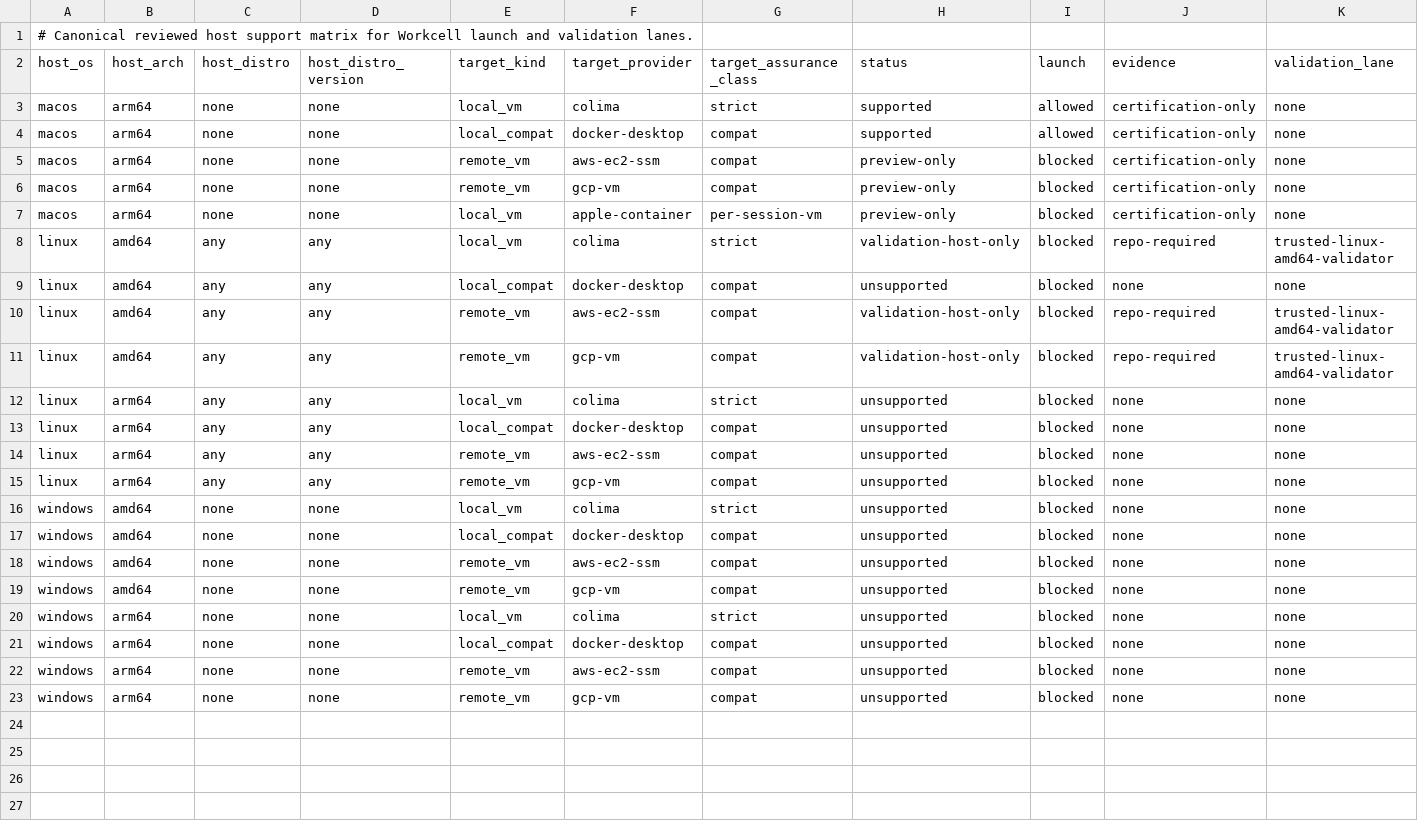
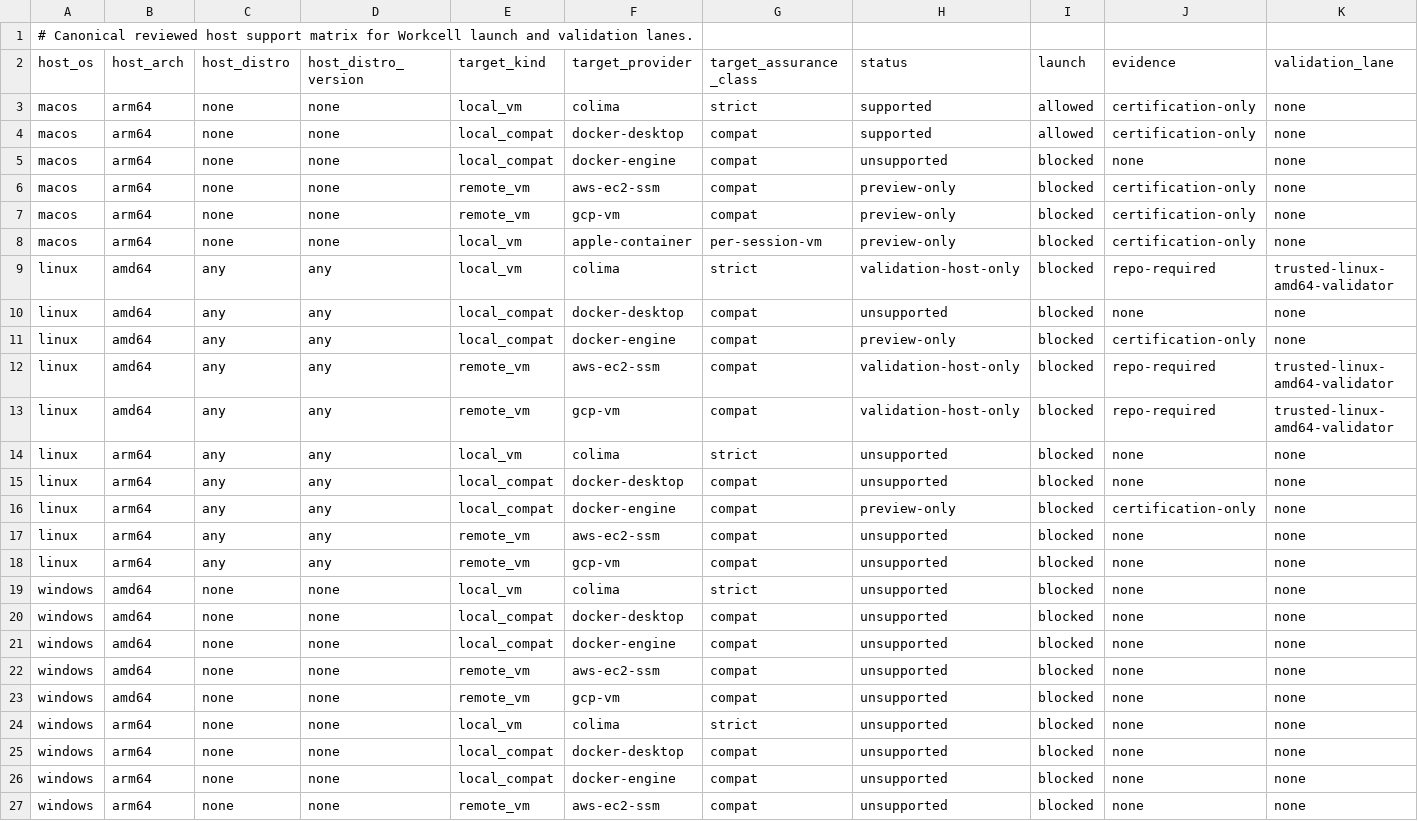
Before and after one commit to omkhar/workcell, a TSV file: policy/host-support-matrix.tsv, drawn as a sheet; only a part is shown; the shorter side is filled out with more unchanged rows; rows hold the shown columns only; the diff names each change by its address in the sheet, - before the commit and + after, or states it on an @@ line.

```diff
--- a/policy/host-support-matrix.tsv
+++ b/policy/host-support-matrix.tsv
+row 5: macos | arm64 | none | none | local_compat | docker-engine | compat | unsupported | blocked | none | none
+row 11: linux | amd64 | any | any | local_compat | docker-engine | compat | preview-only | blocked | certification-only | none
+row 16: linux | arm64 | any | any | local_compat | docker-engine | compat | preview-only | blocked | certification-only | none
+row 21: windows | amd64 | none | none | local_compat | docker-engine | compat | unsupported | blocked | none | none
+row 26: windows | arm64 | none | none | local_compat | docker-engine | compat | unsupported | blocked | none | none
```
Also changed, not shown: 1 other file.
